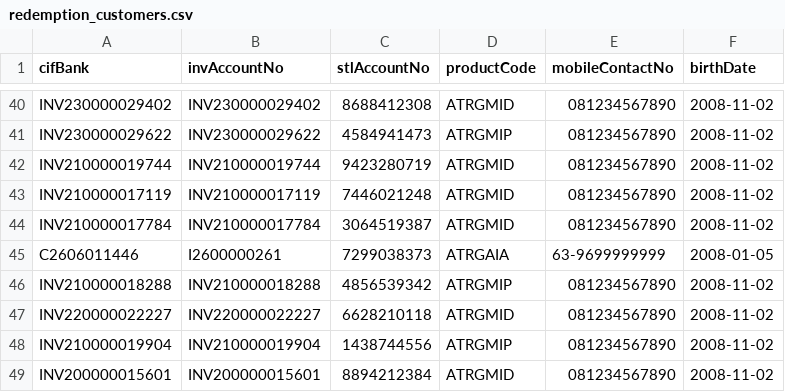
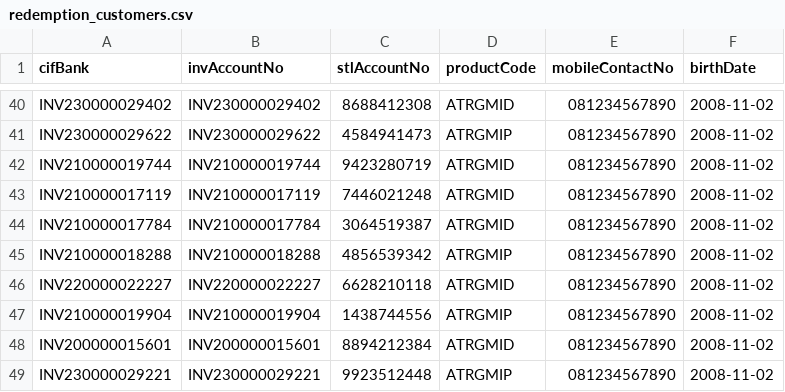
Before and after one commit to princeofverry/load-test, a CSV file: data/redemption_customers.csv, drawn as a sheet; only a part is shown, gaps mark what is left out; the shorter side is filled out with more unchanged rows; the diff names each change by its address in the sheet, - before the commit and + after, or states it on an @@ line.

```diff
--- a/data/redemption_customers.csv
+++ b/data/redemption_customers.csv
-row 45: C2606011446 | I2600000261 | 7299038373 | ATRGAIA | 63-9699999999 | 2008-01-05
```
Also changed, not shown: 4 other files.
